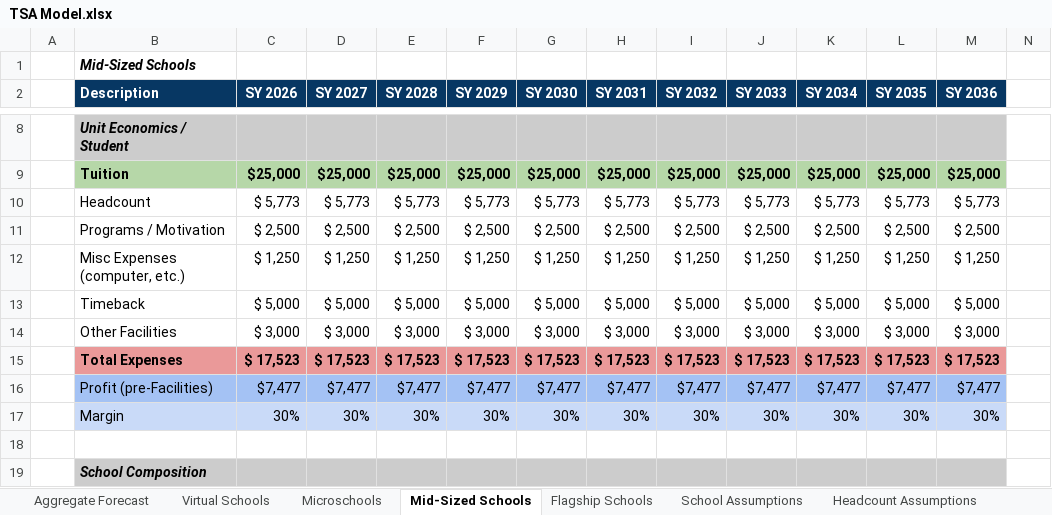
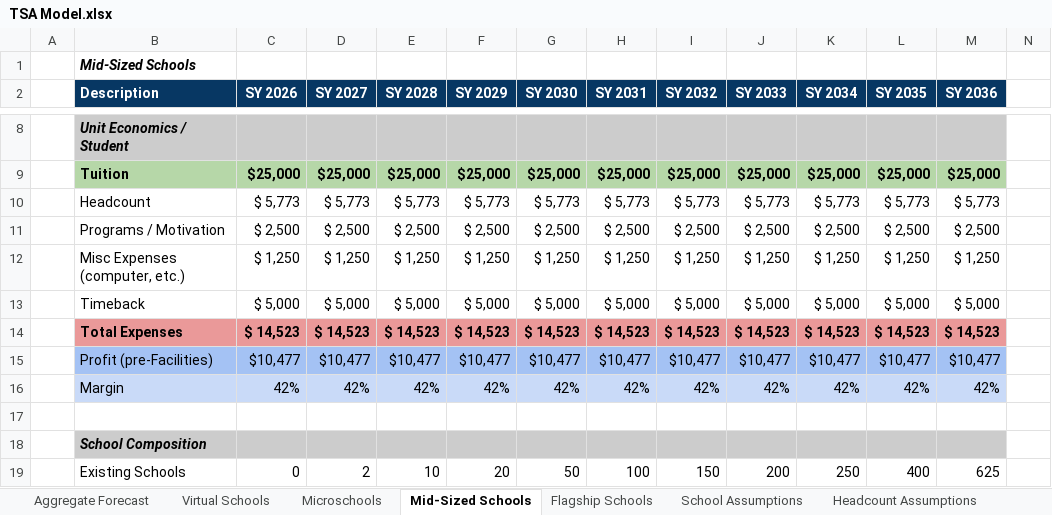
Before and after one commit to markevanrozeboom/tsa_model, an Excel workbook: TSA Model.xlsx, sheet Mid-Sized Schools, drawn as a sheet; only a part is shown, gaps mark what is left out; the shorter side is filled out with more unchanged rows; values as stored, in another font and other column widths than the file's, no borders; charts and pictures not drawn; removed rows and columns are numbered as before the commit, all else as after; the diff names each change by its address in the sheet, - before the commit and + after, or states it on an @@ line.

Commit message:
Add files via upload

```diff
--- a/TSA Model.xlsx (sheet Mid-Sized Schools)
+++ b/TSA Model.xlsx (sheet Mid-Sized Schools)
-row 14:  | Other Facilities | $ 3,000 | $ 3,000 | $ 3,000 | $ 3,000 | $ 3,000 | $ 3,000 | $ 3,000 | $ 3,000 | $ 3,000 | $ 3,000 | $ 3,000
-row 15:  | Total Expenses | $ 17,523 | $ 17,523 | $ 17,523 | $ 17,523 | $ 17,523 | $ 17,523 | $ 17,523 | $ 17,523 | $ 17,523 | $ 17,523 | $ 17,523
-row 16:  | Profit (pre-Facilities) | $7,477 | $7,477 | $7,477 | $7,477 | $7,477 | $7,477 | $7,477 | $7,477 | $7,477 | $7,477 | $7,477
-row 17:  | Margin | 30% | 30% | 30% | 30% | 30% | 30% | 30% | 30% | 30% | 30% | 30%
+row 14:  | Total Expenses | $ 14,523 | $ 14,523 | $ 14,523 | $ 14,523 | $ 14,523 | $ 14,523 | $ 14,523 | $ 14,523 | $ 14,523 | $ 14,523 | $ 14,523
+row 15:  | Profit (pre-Facilities) | $10,477 | $10,477 | $10,477 | $10,477 | $10,477 | $10,477 | $10,477 | $10,477 | $10,477 | $10,477 | $10,477
+row 16:  | Margin | 42% | 42% | 42% | 42% | 42% | 42% | 42% | 42% | 42% | 42% | 42%
```
Also changed, not shown: sheet Flagship Schools, formulas that keep their value.
